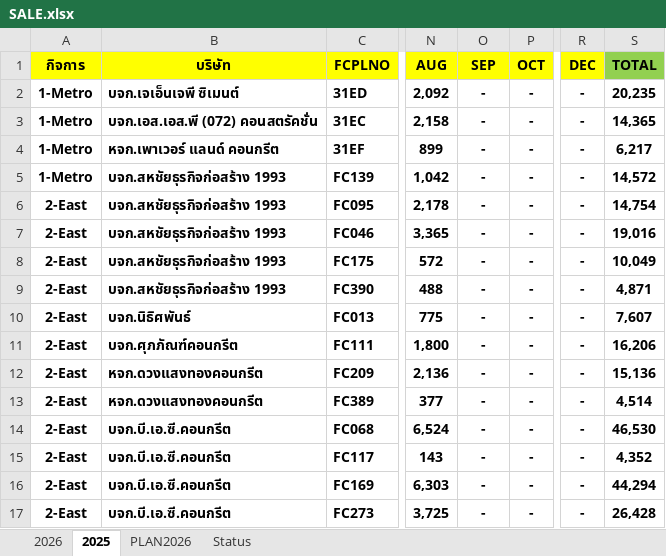
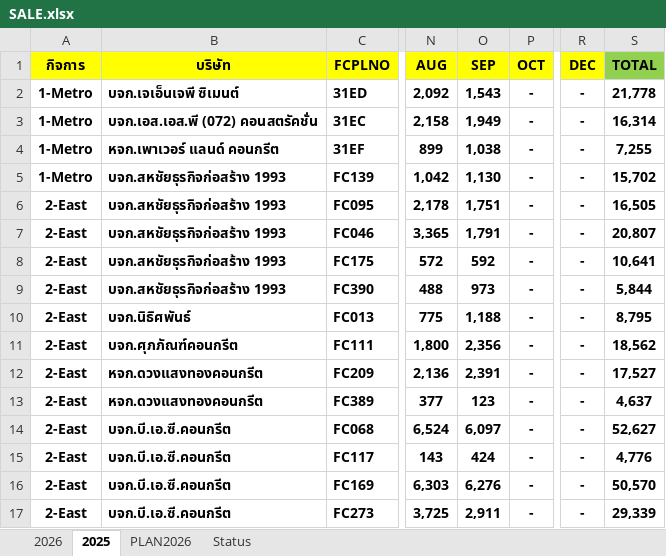
Before and after one commit to prayutp1-debug/newstarrating, an Excel workbook: source-excel/SALE.xlsx, sheet 2025, drawn as a sheet; only a part is shown, gaps mark what is left out; values as stored, in another font and other column widths than the file's, no borders; the diff covers the shown part only; the diff names each change by its address in the sheet, - before the commit and + after, or states it on an @@ line.

```diff
--- a/source-excel/SALE.xlsx (sheet 2025)
+++ b/source-excel/SALE.xlsx (sheet 2025)
-O2 (SEP): -
+O2 (SEP): 1,543
-S2 (TOTAL): 20,235
+S2 (TOTAL): 21,778
-O3 (SEP): -
+O3 (SEP): 1,949
-S3 (TOTAL): 14,365
+S3 (TOTAL): 16,314
-O4 (SEP): -
+O4 (SEP): 1,038
-S4 (TOTAL): 6,217
+S4 (TOTAL): 7,255
-O5 (SEP): -
+O5 (SEP): 1,130
-S5 (TOTAL): 14,572
+S5 (TOTAL): 15,702
-O6 (SEP): -
+O6 (SEP): 1,751
-S6 (TOTAL): 14,754
+S6 (TOTAL): 16,505
-O7 (SEP): -
+O7 (SEP): 1,791
-S7 (TOTAL): 19,016
+S7 (TOTAL): 20,807
-O8 (SEP): -
+O8 (SEP): 592
-S8 (TOTAL): 10,049
+S8 (TOTAL): 10,641
-O9 (SEP): -
+O9 (SEP): 973
-S9 (TOTAL): 4,871
+S9 (TOTAL): 5,844
-O10 (SEP): -
+O10 (SEP): 1,188
-S10 (TOTAL): 7,607
+S10 (TOTAL): 8,795
-O11 (SEP): -
+O11 (SEP): 2,356
-S11 (TOTAL): 16,206
+S11 (TOTAL): 18,562
-O12 (SEP): -
+O12 (SEP): 2,391
-S12 (TOTAL): 15,136
+S12 (TOTAL): 17,527
-O13 (SEP): -
+O13 (SEP): 123
-S13 (TOTAL): 4,514
+S13 (TOTAL): 4,637
-O14 (SEP): -
+O14 (SEP): 6,097
-S14 (TOTAL): 46,530
+S14 (TOTAL): 52,627
-O15 (SEP): -
+O15 (SEP): 424
-S15 (TOTAL): 4,352
+S15 (TOTAL): 4,776
-O16 (SEP): -
+O16 (SEP): 6,276
-S16 (TOTAL): 44,294
+S16 (TOTAL): 50,570
-O17 (SEP): -
+O17 (SEP): 2,911
-S17 (TOTAL): 26,428
+S17 (TOTAL): 29,339
```
Also changed, not shown: 527 edited cells elsewhere in this sheet, sheet PLAN2026, sheet 2026.
